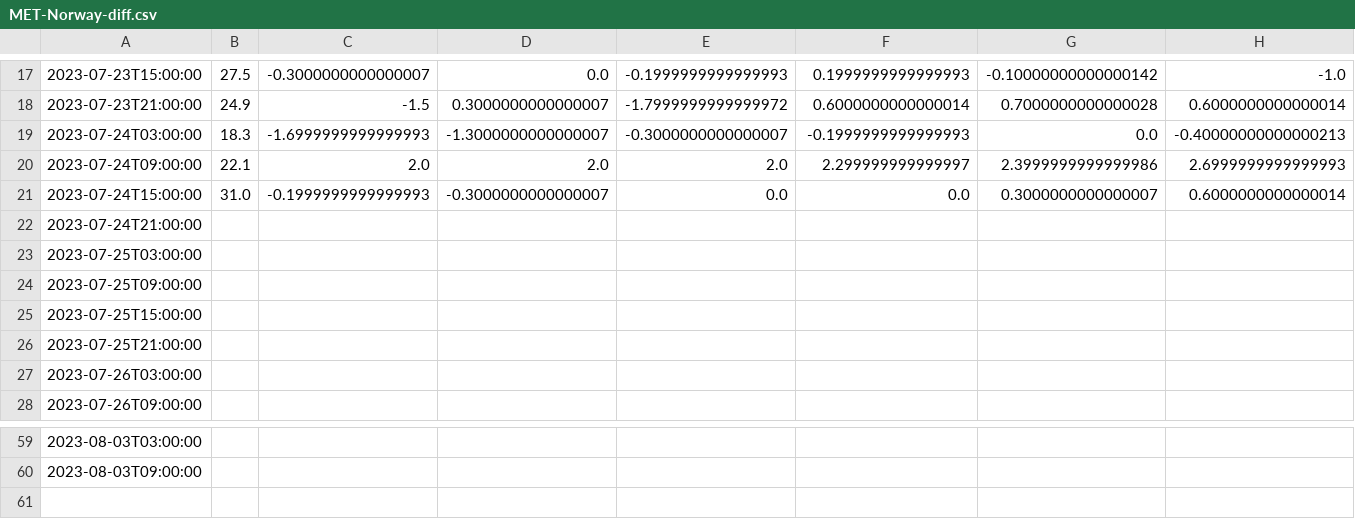
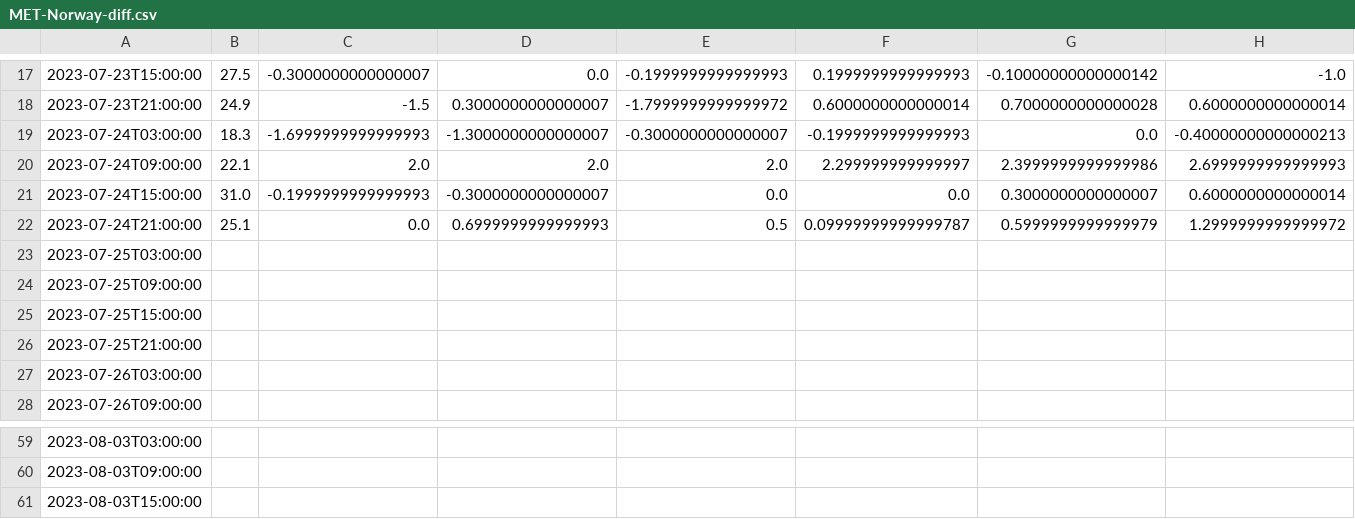
Before and after one commit to cristina098/python-wsl, a CSV file: METEO/MET-Norway-diff.csv, drawn as a sheet; only a part is shown, gaps mark what is left out; removed rows and columns are numbered as before the commit, all else as after; rows hold the shown columns only; the diff names each change by its address in the sheet, - before the commit and + after, or states it on an @@ line.

Commit message:
new data ok

```diff
--- a/METEO/MET-Norway-diff.csv
+++ b/METEO/MET-Norway-diff.csv
-row 22: 2023-07-24T21:00:00
+row 22: 2023-07-24T21:00:00 | 25.1 | 0.0 | 0.6999999999999993 | 0.5 | 0.09999999999999787 | 0.5999999999999979 | 1.2999999999999972
+row 61: 2023-08-03T15:00:00
```
Also changed, not shown: METEO/MET-Norway.csv, 1 other file.
